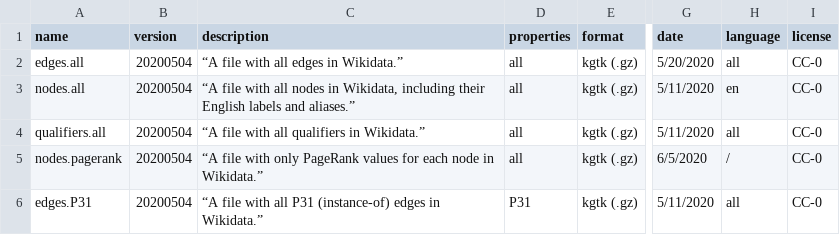
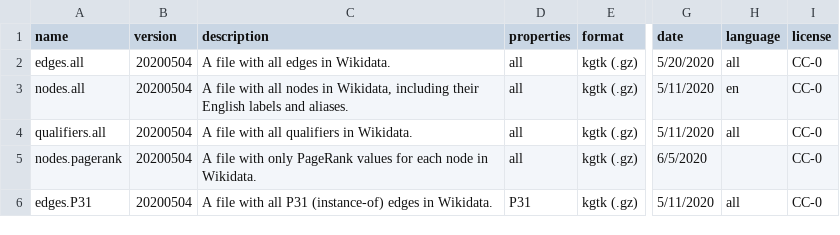
Before and after one commit to usc-isi-i2/wikidata-kgtk-releases, a CSV file: dumps.csv, drawn as a sheet; only a part is shown, gaps mark what is left out; the diff names each change by its address in the sheet, - before the commit and + after, or states it on an @@ line.

Commit message:
first version draft (no tooltips)

```diff
--- a/dumps.csv
+++ b/dumps.csv
-C2 (description): “A file with all edges in Wikidata.”
+C2 (description): A file with all edges in Wikidata.
-C3 (description): “A file with all nodes in Wikidata, including their English labels and aliases.”
+C3 (description): A file with all nodes in Wikidata, including their English labels and aliases.
-C4 (description): “A file with all qualifiers in Wikidata.”
+C4 (description): A file with all qualifiers in Wikidata.
-C5 (description): “A file with only PageRank values for each node in Wikidata.”
+C5 (description): A file with only PageRank values for each node in Wikidata.
-H5 (language): /
+H5 (language): (empty)
-C6 (description): “A file with all P31 (instance-of) edges in Wikidata.”
+C6 (description): A file with all P31 (instance-of) edges in Wikidata.
```
Also changed, not shown: 45 other files.
